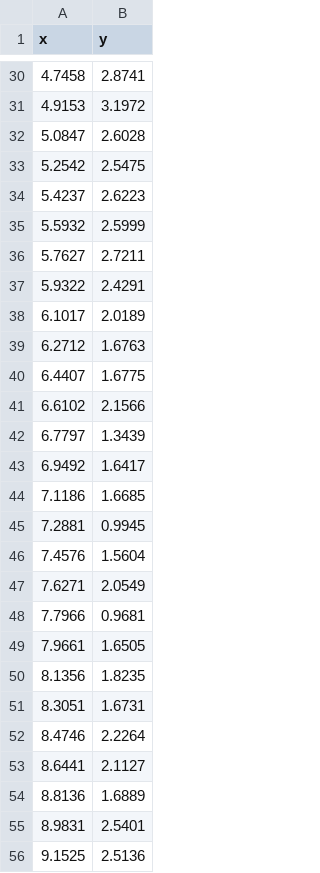
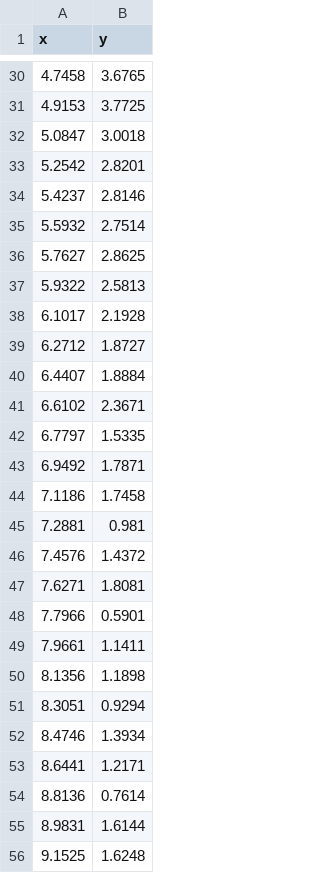
Before and after one commit to xxjjvxb/claude-code-tutorial, a CSV file: slide/claude-code-5day/day-2/data_2.csv, drawn as a sheet; only a part is shown, gaps mark what is left out; the diff covers the shown part only.

```diff
--- a/slide/claude-code-5day/day-2/data_2.csv
+++ b/slide/claude-code-5day/day-2/data_2.csv
@@ -30,27 +30,27 @@ x,y
-4.7458,2.8741
-4.9153,3.1972
-5.0847,2.6028
-5.2542,2.5475
-5.4237,2.6223
-5.5932,2.5999
-5.7627,2.7211
-5.9322,2.4291
-6.1017,2.0189
-6.2712,1.6763
-6.4407,1.6775
-6.6102,2.1566
-6.7797,1.3439
-6.9492,1.6417
-7.1186,1.6685
-7.2881,0.9945
-7.4576,1.5604
-7.6271,2.0549
-7.7966,0.9681
-7.9661,1.6505
-8.1356,1.8235
-8.3051,1.6731
-8.4746,2.2264
-8.6441,2.1127
-8.8136,1.6889
-8.9831,2.5401
-9.1525,2.5136
+4.7458,3.6765
+4.9153,3.7725
+5.0847,3.0018
+5.2542,2.8201
+5.4237,2.8146
+5.5932,2.7514
+5.7627,2.8625
+5.9322,2.5813
+6.1017,2.1928
+6.2712,1.8727
+6.4407,1.8884
+6.6102,2.3671
+6.7797,1.5335
+6.9492,1.7871
+7.1186,1.7458
+7.2881,0.981
+7.4576,1.4372
+7.6271,1.8081
+7.7966,0.5901
+7.9661,1.1411
+8.1356,1.1898
+8.3051,0.9294
+8.4746,1.3934
+8.6441,1.2171
+8.8136,0.7614
+8.9831,1.6144
+9.1525,1.6248
```
Also changed, not shown: 32 edited cells elsewhere in this file, 6 other files.
